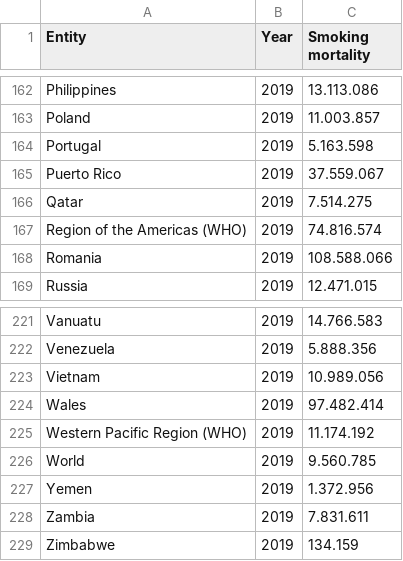
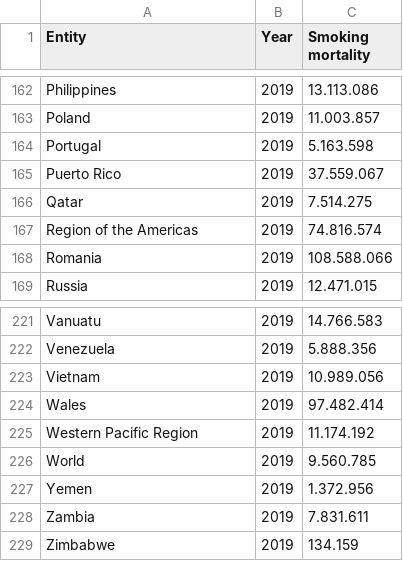
Before and after one commit to ongzn/3179HomeworkWeek9Data, a CSV file: smoking_death_rate.csv, drawn as a sheet; only a part is shown, gaps mark what is left out; the diff covers the shown part only.

```diff
--- a/smoking_death_rate.csv
+++ b/smoking_death_rate.csv
@@ -166,3 +166,3 @@ Puerto Rico,2019,37.559.067
 Qatar,2019,7.514.275
-Region of the Americas (WHO),2019,74.816.574
+Region of the Americas,2019,74.816.574
 Romania,2019,108.588.066
@@ -224,3 +224,3 @@ Vietnam,2019,10.989.056
 Wales,2019,97.482.414
-Western Pacific Region (WHO),2019,11.174.192
+Western Pacific Region,2019,11.174.192
 World,2019,9.560.785
```
Also changed, not shown: 16 edited cells elsewhere in this file.
